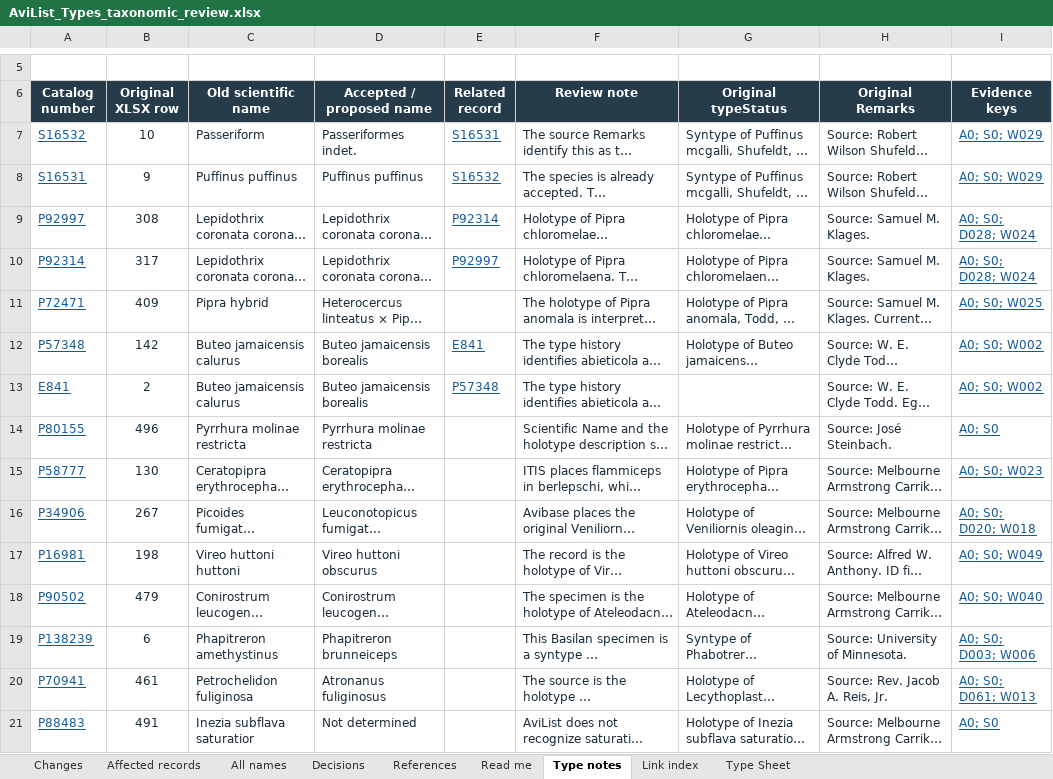
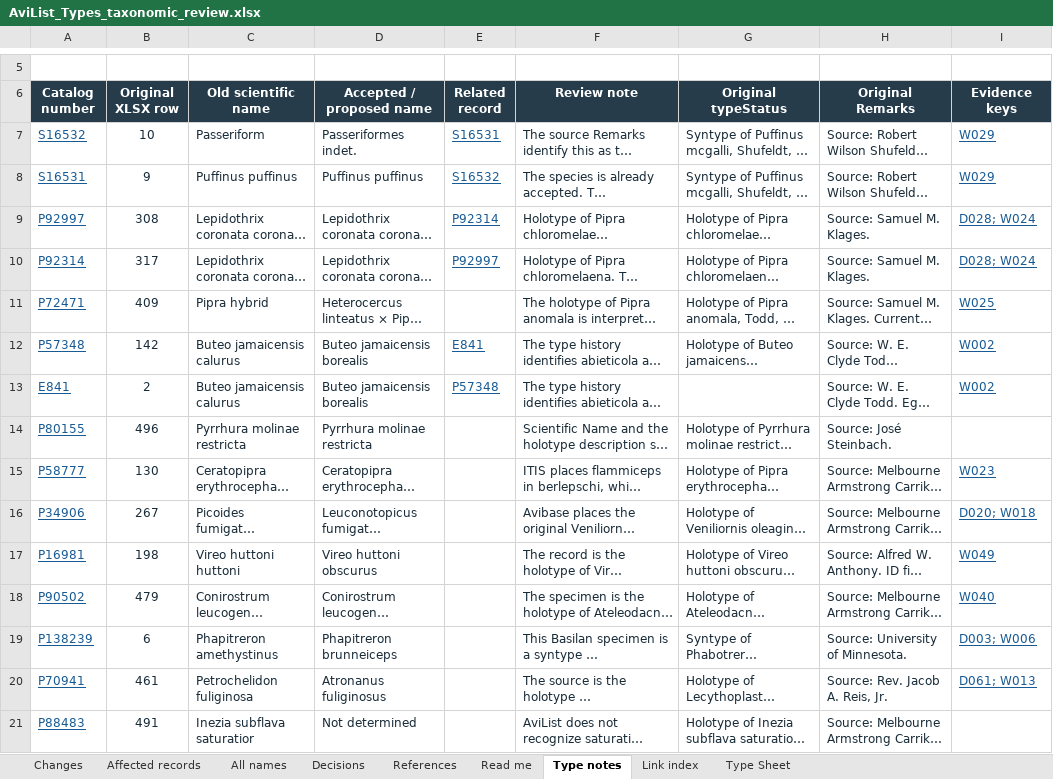
Before and after one commit to erl67/museum-collection-analysis, an Excel workbook: AviList Taxonomy Review/AviList_Types_taxonomic_review.xlsx, sheet Type notes, drawn as a sheet; only a part is shown, gaps mark what is left out; long unchanged cells end in …; values as stored, in another font and other column widths than the file's, no borders; table styles not drawn; the diff names each change by its address in the sheet, - before the commit and + after, or states it on an @@ line.

```diff
--- a/AviList Taxonomy Review/AviList_Types_taxonomic_review.xlsx (sheet Type notes)
+++ b/AviList Taxonomy Review/AviList_Types_taxonomic_review.xlsx (sheet Type notes)
-I7:I8 (Evidence keys): A0; S0; W029
+I7:I8 (Evidence keys): W029
-I9:I10 (Evidence keys): A0; S0; D028; W024
+I9:I10 (Evidence keys): D028; W024
-I11 (Evidence keys): A0; S0; W025
+I11 (Evidence keys): W025
-I12:I13 (Evidence keys): A0; S0; W002
+I12:I13 (Evidence keys): W002
-I14 (Evidence keys): A0; S0
+I14 (Evidence keys): (empty)
-I15 (Evidence keys): A0; S0; W023
+I15 (Evidence keys): W023
-I16 (Evidence keys): A0; S0; D020; W018
+I16 (Evidence keys): D020; W018
-I17 (Evidence keys): A0; S0; W049
+I17 (Evidence keys): W049
-I18 (Evidence keys): A0; S0; W040
+I18 (Evidence keys): W040
-I19 (Evidence keys): A0; S0; D003; W006
+I19 (Evidence keys): D003; W006
-I20 (Evidence keys): A0; S0; D061; W013
+I20 (Evidence keys): D061; W013
-I21 (Evidence keys): A0; S0
+I21 (Evidence keys): (empty)
```
Also changed, not shown: sheet Link index, sheet Changes, sheet Affected records, sheet References, sheet Read me.
